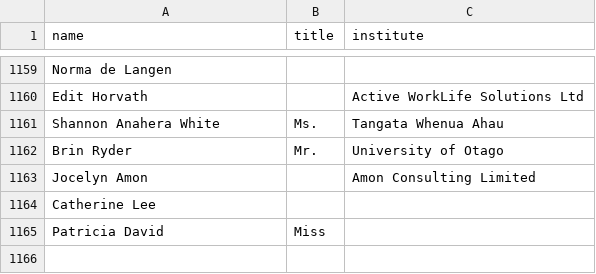
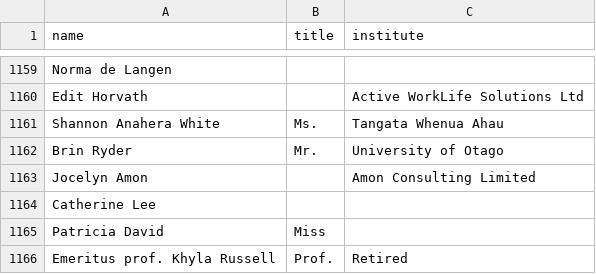
Before and after one commit to ClaxonNZ/ClaxonNZ.github.io, a CSV file: signatories/data/signatories.csv, drawn as a sheet; only a part is shown, gaps mark what is left out.

Commit message:
Updating signatories on 31 July 2019

```diff
--- a/signatories/data/signatories.csv
+++ b/signatories/data/signatories.csv
@@ -1165 +1165,2 @@ Catherine Lee,,
 Patricia David,Miss,
+Emeritus prof. Khyla Russell,Prof.,Retired
```
